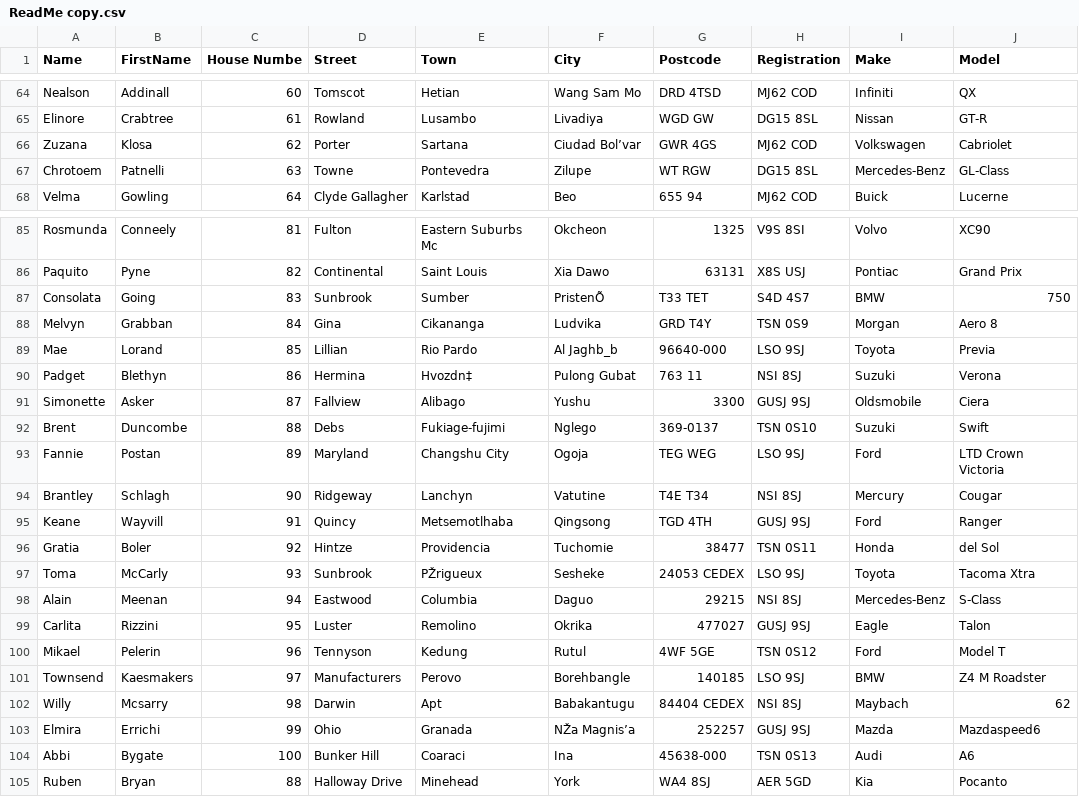
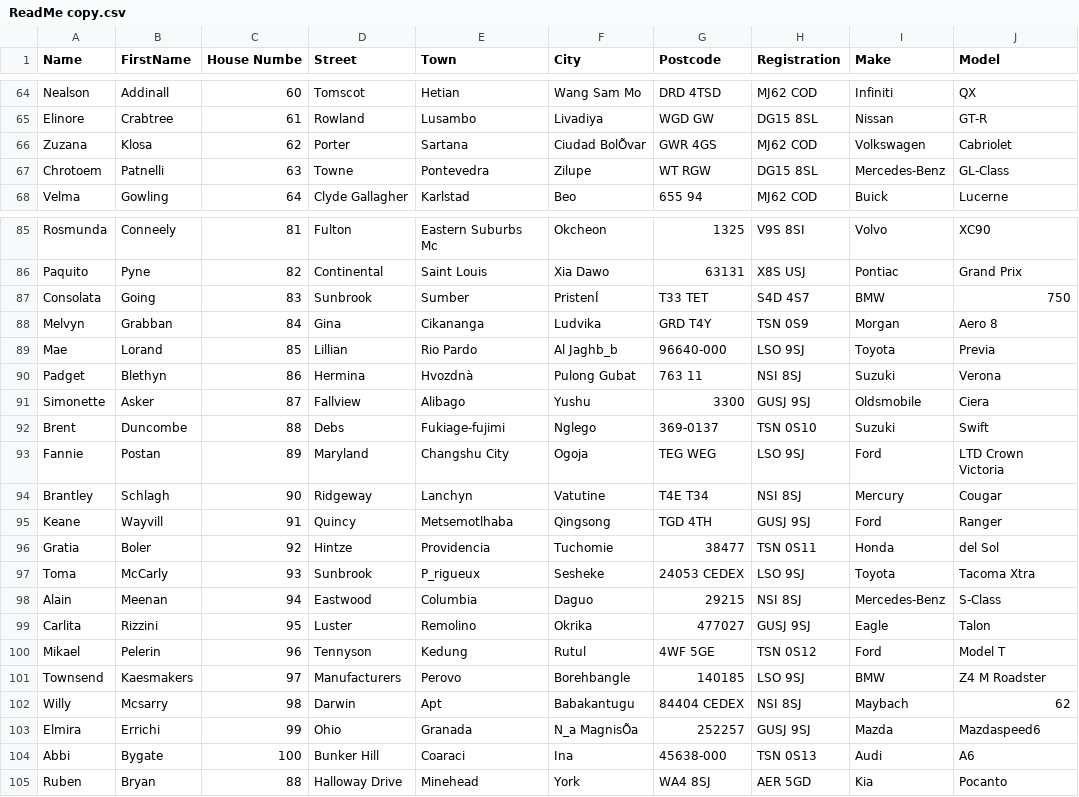
Before and after one commit to nataliesmithmsm/MileStone2v2, a CSV file: ReadMe copy.csv, drawn as a sheet; only a part is shown, gaps mark what is left out; the diff covers the shown part only; the diff names each change by its address in the sheet, - before the commit and + after, or states it on an @@ line.

```diff
--- a/ReadMe copy.csv
+++ b/ReadMe copy.csv
-F66 (City): Ciudad Bol’var
+F66 (City): Ciudad BolÕvar
-F87 (City): PristenÕ
+F87 (City): PristenÍ
-E90 (Town): Hvozdn‡
+E90 (Town): Hvozdnà
-E97 (Town): PŽrigueux
+E97 (Town): P_rigueux
-F103 (City): NŽa Magnis’a
+F103 (City): N_a MagnisÕa
```
Also changed, not shown: 23 edited cells elsewhere in this file, 4 other files.
